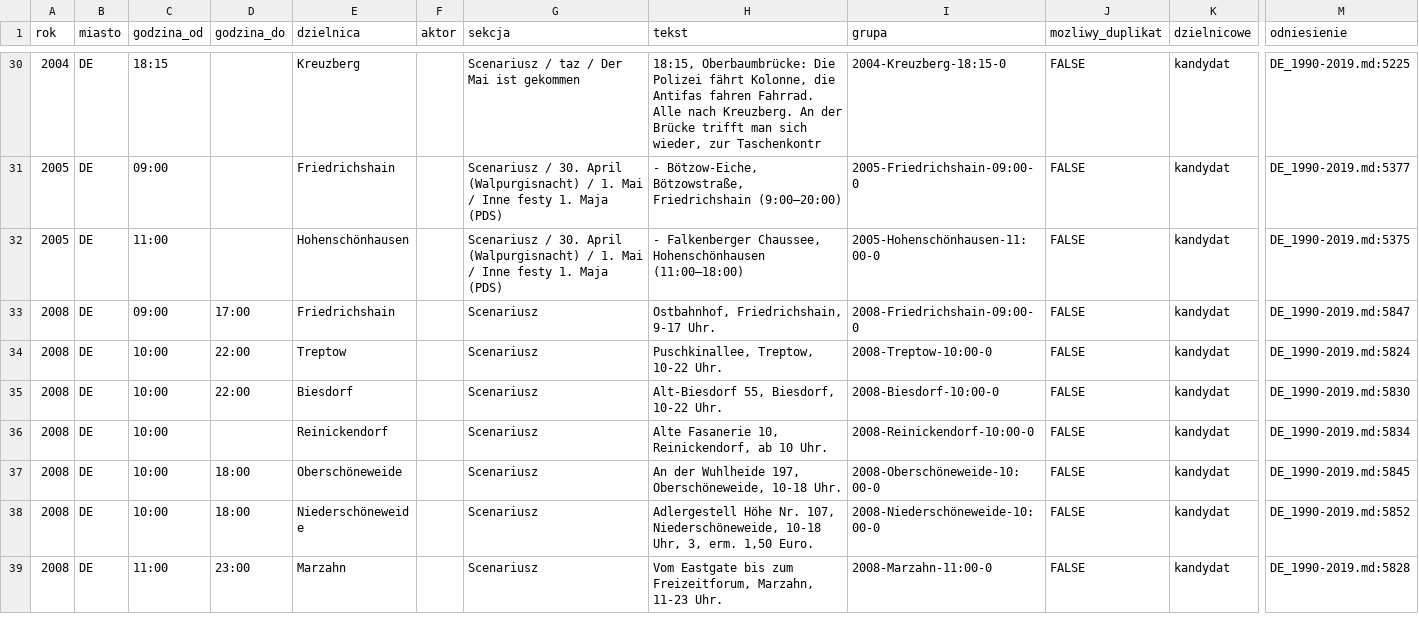
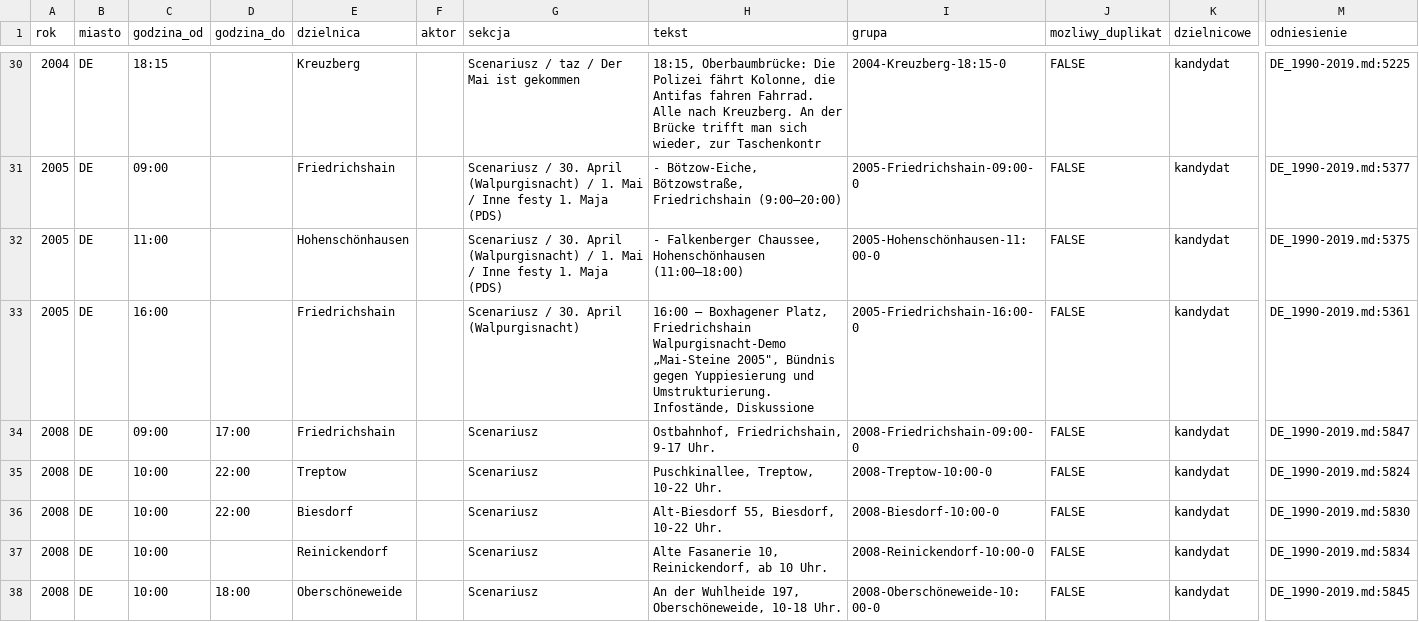
Before and after one commit to paweldow1/1.-Maja, a CSV file: pipeline/output/brakujace_na_mapie.csv, drawn as a sheet; only a part is shown, gaps mark what is left out; the shorter side is filled out with more unchanged rows; rows hold the shown columns only; the diff names each change by its address in the sheet, - before the commit and + after, or states it on an @@ line.

```diff
--- a/pipeline/output/brakujace_na_mapie.csv
+++ b/pipeline/output/brakujace_na_mapie.csv
+row 33: 2005 | DE | 16:00 |  | Friedrichshain |  | Scenariusz / 30. April (Walpurgisnacht) | 16:00 – Boxhagener Platz, Friedrichshain Walpurgisnacht-Demo „Mai-Steine 2005", Bündnis gegen Yuppiesierung und Umstrukturierung. Infostände, Diskussione | 2005-Friedrichshain-16:00-0 | FALSE | kandydat | DE_1990-2019.md:5361
```
Also changed, not shown: pipeline/input/dzielnicowe.tsv, pipeline/input/wydarzenia_reczne.tsv, 13 other files.
